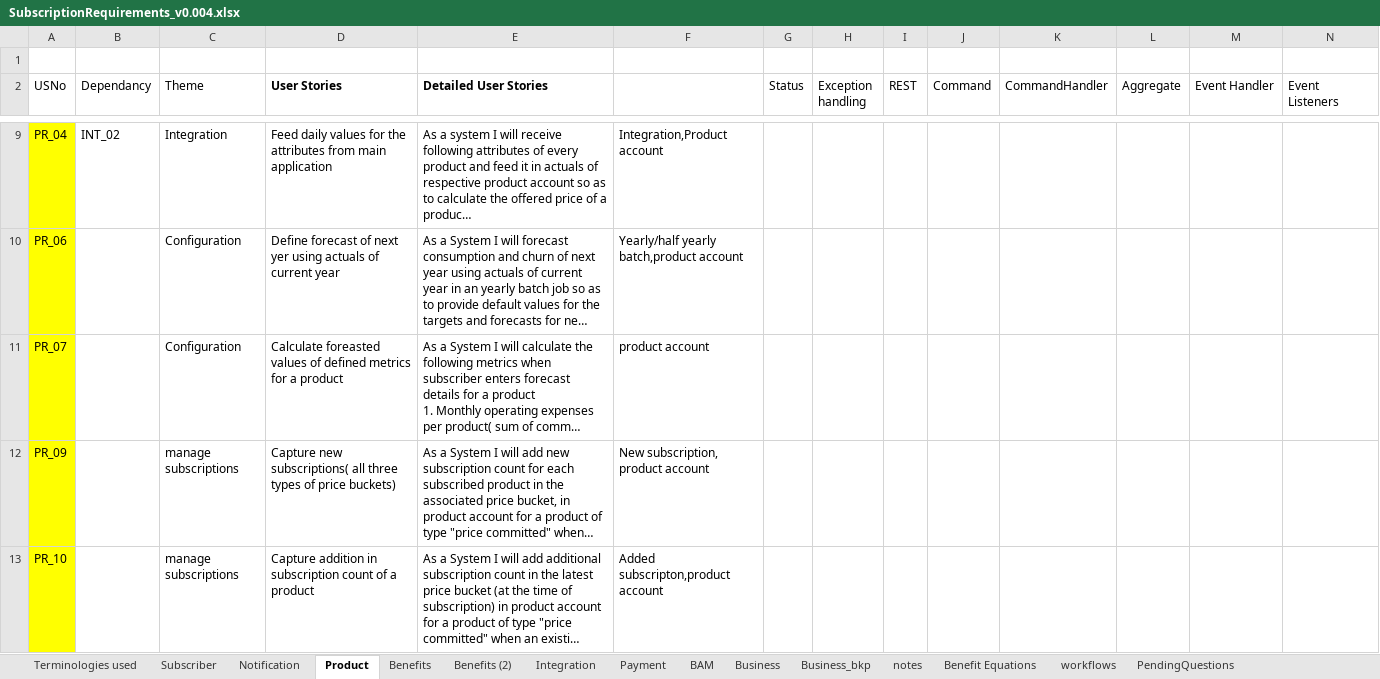
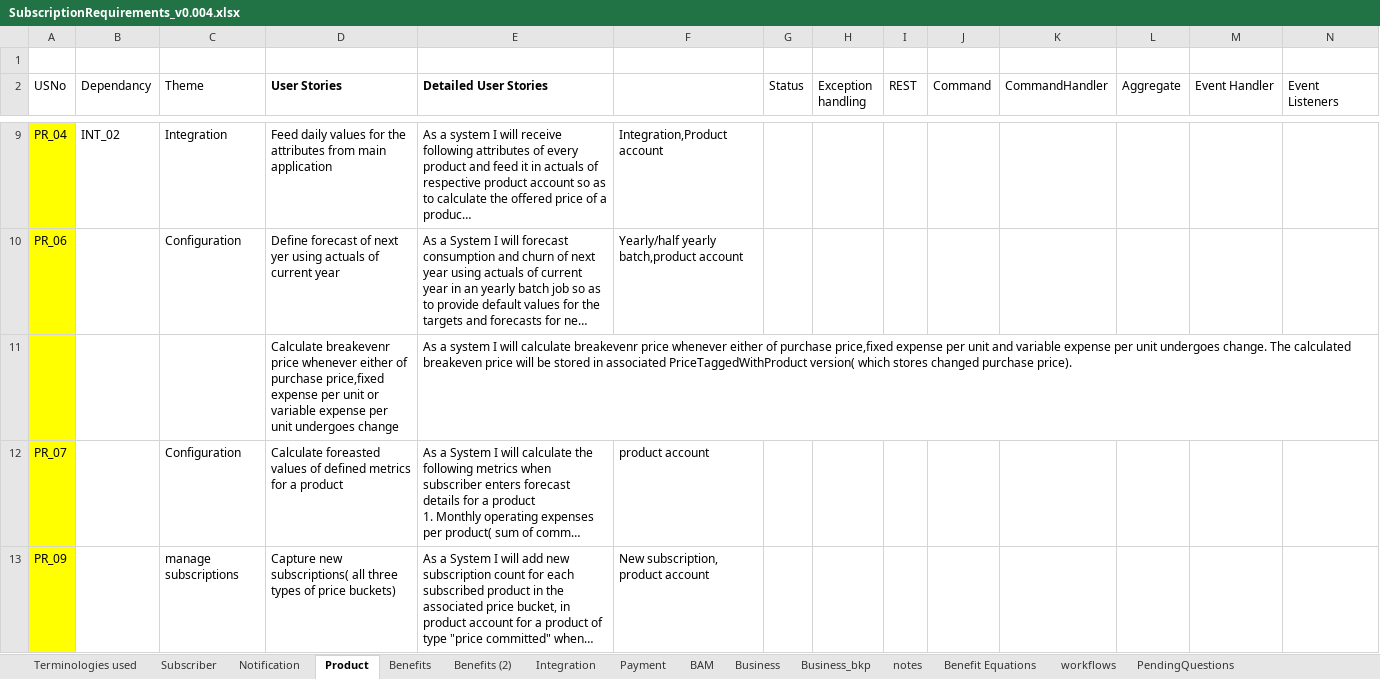
Before and after one commit to soukhyak26/MegaProject, an Excel workbook: documentation/requirements/SubscriptionRequirements_v0.004.xlsx, sheet Product, drawn as a sheet; only a part is shown, gaps mark what is left out; the shorter side is filled out with more unchanged rows; long unchanged cells end in …; values as stored, in another font and other column widths than the file's, no borders; the diff names each change by its address in the sheet, - before the commit and + after, or states it on an @@ line.

Commit message:
Added attributed breakEvenPrice to PriceTaggedWIthProductVersion and implemented logic to calculate logic with variable expense are changed. The same needs to be done. when fixed expense are changed or when purchase price is changed. IN progress.

```diff
--- a/documentation/requirements/SubscriptionRequirements_v0.004.xlsx (sheet Product)
+++ b/documentation/requirements/SubscriptionRequirements_v0.004.xlsx (sheet Product)
+row 11:  |  |  | Calculate breakevenr price whenever either of purchase price,fixed expense per unit or variable expense per unit undergoes change | As a system I will calculate breakevenr price whenever either of purchase price,fixed expense per unit and variable expense per unit undergoes change. The calculated breakeven price will be stored in associated PriceTaggedWithProduct version( which stores changed purchase price).
```
Also changed, not shown: 4 other files.
